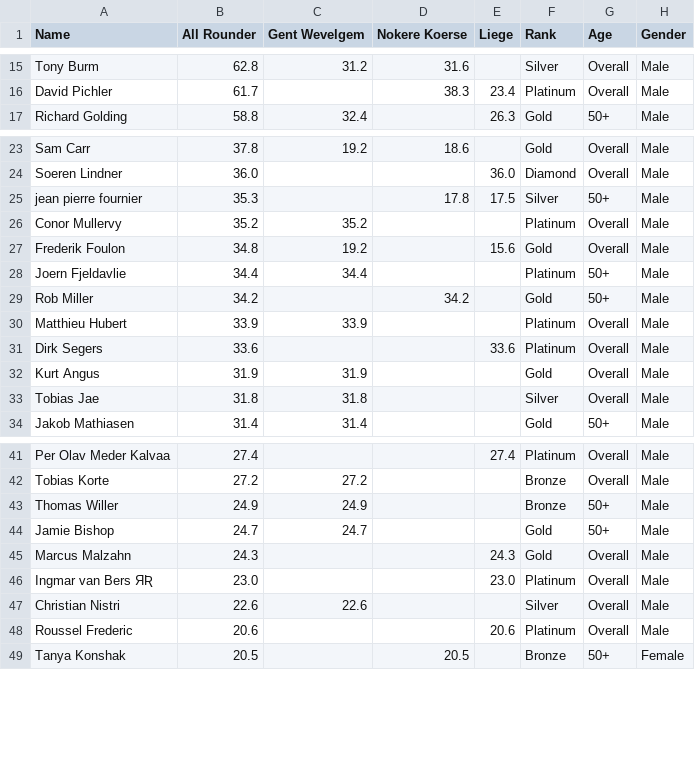
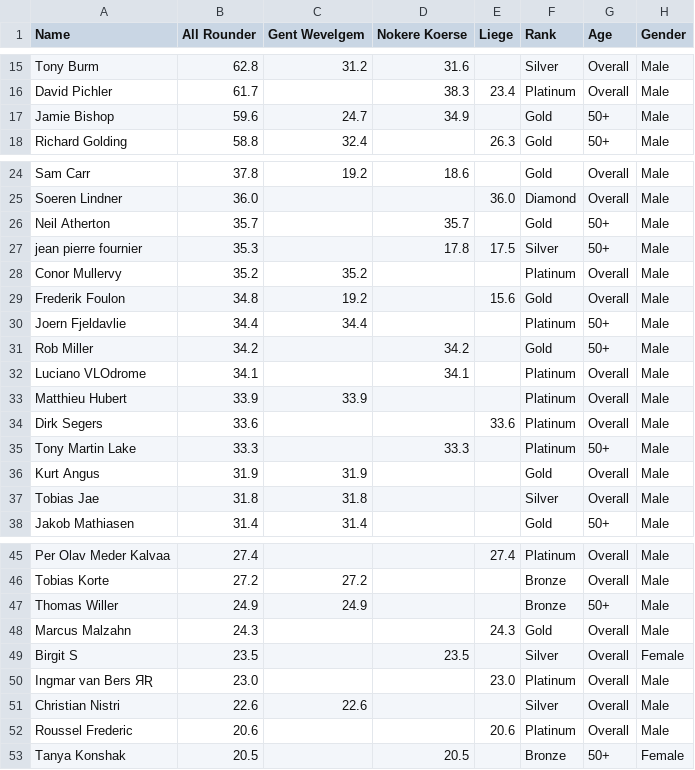
Before and after one commit to somaek/somaek.github.io, a CSV file: classicsL.csv, drawn as a sheet; only a part is shown, gaps mark what is left out.

Commit message:
Flat: latest data (2025-12-07T15:17:36.411Z) {   "date": "2025-12-07T15:17:36.411Z",   "files": [     {       "name": "arwr.csv",       "deltaBytes": 138,       "source": "https://docs.google.com/spreadsheets/d/e/2PACX-1vTFFpRBp56INVL1XqmHbGBrISvVdzqQ1C3N-sf9xox4oJugyPqYw7OwbxpkyolEjx8BPIkd7mb2ICza/pub?gid=745704294&single=true&output=csv"     },     {       "name": "classicsW.csv",       "deltaBytes": 341,       "source": "https://docs.google.com/spreadsheets/d/e/2PACX-1vRvhxu0K_Xo9xfMRuphtXMsu4NDZejmGdOMvQW-H1NackeL8_LvkIonBTkc2nAxAAJUbobOnL4E_dJh/pub?gid=1269985083&single=true&output=csv"     },     {       "name": "classicsL.csv",       "deltaBytes": 189,       "source": "https://docs.google.com/spreadsheets/d/e/2PACX-1vRvhxu0K_Xo9xfMRuphtXMsu4NDZejmGdOMvQW-H1NackeL8_LvkIonBTkc2nAxAAJUbobOnL4E_dJh/pub?gid=1430084053&single=true&output=csv"     }   ] }

```diff
--- a/classicsL.csv
+++ b/classicsL.csv
@@ -16,2 +16,3 @@ Tony Burm,62.8,31.2,31.6,,Silver,Overall,Male
 David Pichler,61.7,,38.3,23.4,Platinum,Overall,Male
+Jamie Bishop,59.6,24.7,34.9,,Gold,50+,Male
 Richard Golding,58.8,32.4,,26.3,Gold,50+,Male
@@ -24,2 +25,3 @@ Sam Carr,37.8,19.2,18.6,,Gold,Overall,Male
 Soeren Lindner,36.0,,,36.0,Diamond,Overall,Male
+Neil Atherton,35.7,,35.7,,Gold,50+,Male
 jean pierre fournier,35.3,,17.8,17.5,Silver,50+,Male
@@ -29,4 +31,6 @@ Joern Fjeldavlie,34.4,34.4,,,Platinum,50+,Male
 Rob Miller,34.2,,34.2,,Gold,50+,Male
+Luciano VLOdrome,34.1,,34.1,,Platinum,Overall,Male
 Matthieu Hubert,33.9,33.9,,,Platinum,Overall,Male
 Dirk Segers,33.6,,,33.6,Platinum,Overall,Male
+Tony Martin Lake,33.3,,33.3,,Platinum,50+,Male
 Kurt Angus,31.9,31.9,,,Gold,Overall,Male
@@ -43,4 +47,4 @@ Tobias Korte,27.2,27.2,,,Bronze,Overall,Male
 Thomas Willer,24.9,24.9,,,Bronze,50+,Male
-Jamie Bishop,24.7,24.7,,,Gold,50+,Male
 Marcus Malzahn,24.3,,,24.3,Gold,Overall,Male
+Birgit S,23.5,,23.5,,Silver,Overall,Female
 Ingmar van Bers  ЯƦ,23.0,,,23.0,Platinum,Overall,Male
```
Also changed, not shown: arwr.csv, classicsW.csv.
